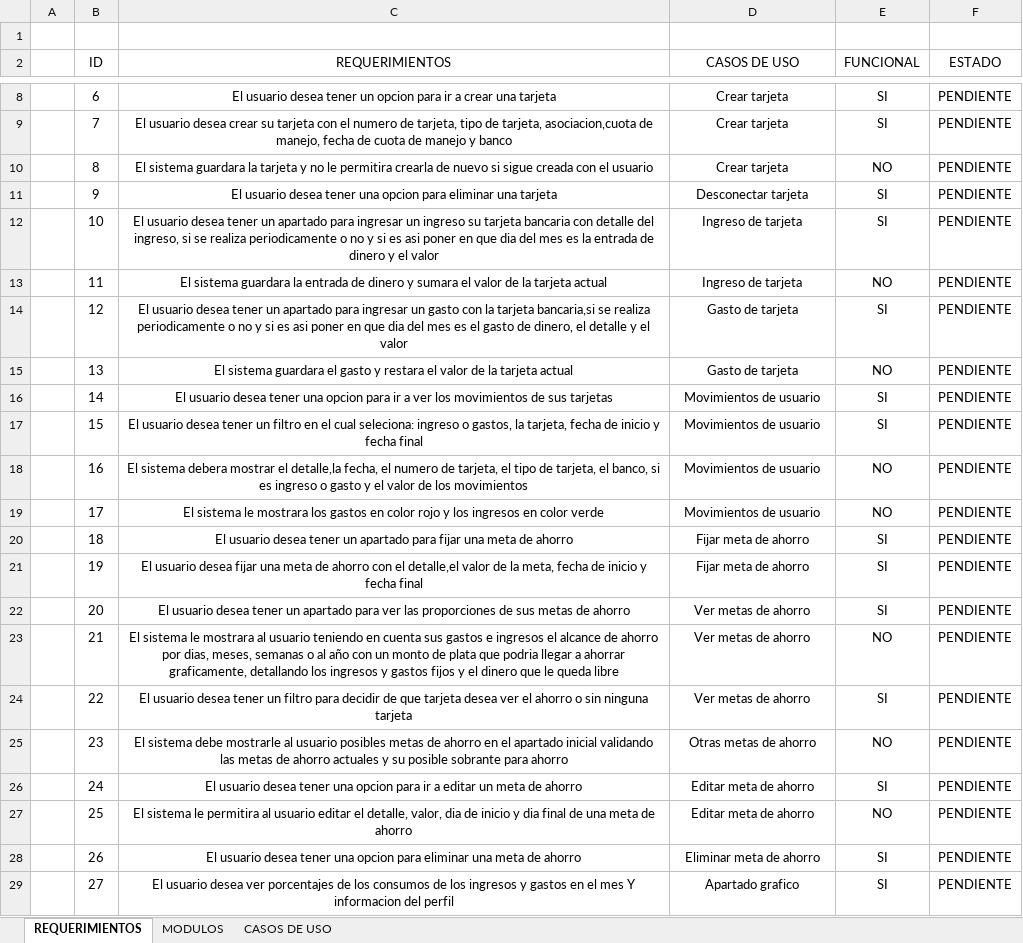
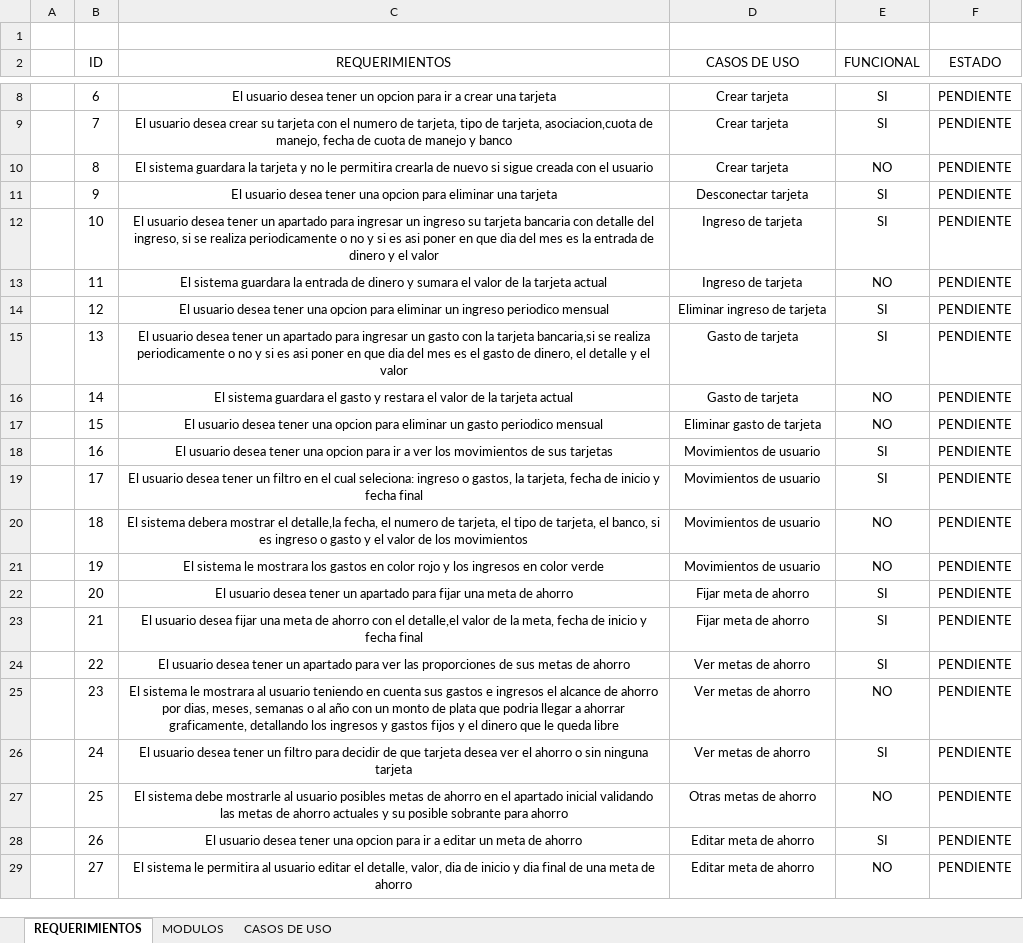
Before and after one commit to Cordoba18/proyecto_leonardo, an Excel workbook: REQUERIMIENTOSv2.xlsx, sheet REQUERIMIENTOS, drawn as a sheet; only a part is shown, gaps mark what is left out; values as stored, in another font and other column widths than the file's, no borders; table styles not drawn; the diff covers the shown part only; the diff names each change by its address in the sheet, - before the commit and + after, or states it on an @@ line.

```diff
--- a/REQUERIMIENTOSv2.xlsx (sheet REQUERIMIENTOS)
+++ b/REQUERIMIENTOSv2.xlsx (sheet REQUERIMIENTOS)
-C14 (REQUERIMIENTOS): …desea tener un apartado para ingresar un gasto con la tarjeta bancaria,si se realiza periodicamente o no y si es asi poner en que dia del mes es el gasto de dinero, el detalle y el valor
+C14 (REQUERIMIENTOS): …desea tener una opcion para eliminar un ingreso periodico mensual
-D14 (CASOS DE USO): Gasto de tarjeta
+D14 (CASOS DE USO): Eliminar ingreso de tarjeta
-C15 (REQUERIMIENTOS): El sistema guardara el gasto y restara el valor de la tarjeta actual
+C15 (REQUERIMIENTOS): El usuario desea tener un apartado para ingresar un gasto con la tarjeta bancaria,si se realiza periodicamente o no y si es asi poner en que dia del mes es el gasto de dinero, el detalle y el valor
-E15 (FUNCIONAL): NO
+E15 (FUNCIONAL): SI
-C16 (REQUERIMIENTOS): El usuario desea tener una opcion para ir a ver los movimientos de sus tarjetas
+C16 (REQUERIMIENTOS): El sistema guardara el gasto y restara el valor de la tarjeta actual
-D16 (CASOS DE USO): Movimientos de usuario
+D16 (CASOS DE USO): Gasto de tarjeta
-E16:E17 (FUNCIONAL): SI
+E16:E17 (FUNCIONAL): NO
-C17 (REQUERIMIENTOS): …desea tener un filtro en el cual seleciona: ingreso o gastos, la tarjeta, fecha de inicio y fecha final
+C17 (REQUERIMIENTOS): …desea tener una opcion para eliminar un gasto periodico mensual
-D17 (CASOS DE USO): Movimientos de usuario
+D17 (CASOS DE USO): Eliminar gasto de tarjeta
-C18 (REQUERIMIENTOS): El sistema debera mostrar el detalle,la fecha, el numero de tarjeta, el tipo de tarjeta, el banco, si es ingreso o gasto y el valor de los movimientos
+C18 (REQUERIMIENTOS): El usuario desea tener una opcion para ir a ver los movimientos de sus tarjetas
-E18:E19 (FUNCIONAL): NO
+E18:E19 (FUNCIONAL): SI
-C19 (REQUERIMIENTOS): El sistema le mostrara los gastos en color rojo y los ingresos en color verde
+C19 (REQUERIMIENTOS): El usuario desea tener un filtro en el cual seleciona: ingreso o gastos, la tarjeta, fecha de inicio y fecha final
-C20 (REQUERIMIENTOS): El usuario desea tener un apartado para fijar una meta de ahorro
+C20 (REQUERIMIENTOS): El sistema debera mostrar el detalle,la fecha, el numero de tarjeta, el tipo de tarjeta, el banco, si es ingreso o gasto y el valor de los movimientos
-D20:D21 (CASOS DE USO): Fijar meta de ahorro
+D20:D21 (CASOS DE USO): Movimientos de usuario
-E20:E21 (FUNCIONAL): SI
+E20:E21 (FUNCIONAL): NO
-C21 (REQUERIMIENTOS): El usuario desea fijar una meta de ahorro con el detalle,el valor de la meta, fecha de inicio y fecha final
+C21 (REQUERIMIENTOS): El sistema le mostrara los gastos en color rojo y los ingresos en color verde
-C22 (REQUERIMIENTOS): …apartado para ver las proporciones de sus metas de ahorro
+C22 (REQUERIMIENTOS): …apartado para fijar una meta de ahorro
-D22:D23 (CASOS DE USO): Ver metas de ahorro
+D22:D23 (CASOS DE USO): Fijar meta de ahorro
-C23 (REQUERIMIENTOS): El sistema le mostrara al usuario teniendo en cuenta sus gastos e ingresos el alcance de ahorro por dias, meses, semanas o al año con un monto de plata que podria llegar a ahorrar graficamente, detallando los ingresos y gastos fijos y el dinero que le queda libre
+C23 (REQUERIMIENTOS): El usuario desea fijar una meta de ahorro con el detalle,el valor de la meta, fecha de inicio y fecha final
-E23 (FUNCIONAL): NO
+E23 (FUNCIONAL): SI
-C24 (REQUERIMIENTOS): …tener un filtro para decidir de que tarjeta desea ver el ahorro o sin ninguna tarjeta
+C24 (REQUERIMIENTOS): …tener un apartado para ver las proporciones de sus metas de ahorro
-C25 (REQUERIMIENTOS): El sistema debe mostrarle al usuario posibles metas de ahorro en el apartado inicial validando las metas de ahorro actuales y su posible sobrante para ahorro
+C25 (REQUERIMIENTOS): El sistema le mostrara al usuario teniendo en cuenta sus gastos e ingresos el alcance de ahorro por dias, meses, semanas o al año con un monto de plata que podria llegar a ahorrar graficamente, detallando los ingresos y gastos fijos y el dinero que le queda libre
-D25 (CASOS DE USO): Otras metas de ahorro
+D25 (CASOS DE USO): Ver metas de ahorro
-C26 (REQUERIMIENTOS): …desea tener una opcion para ir a editar un meta de ahorro
+C26 (REQUERIMIENTOS): …desea tener un filtro para decidir de que tarjeta desea ver el ahorro o sin ninguna tarjeta
-D26 (CASOS DE USO): Editar meta de ahorro
+D26 (CASOS DE USO): Ver metas de ahorro
-C27 (REQUERIMIENTOS): El sistema le permitira al usuario editar el detalle, valor, dia de inicio y dia final de una meta de ahorro
+C27 (REQUERIMIENTOS): El sistema debe mostrarle al usuario posibles metas de ahorro en el apartado inicial validando las metas de ahorro actuales y su posible sobrante para ahorro
-D27 (CASOS DE USO): Editar meta de ahorro
+D27 (CASOS DE USO): Otras metas de ahorro
-C28 (REQUERIMIENTOS): …opcion para eliminar una meta de…
+C28 (REQUERIMIENTOS): …opcion para ir a editar un meta de…
-D28 (CASOS DE USO): Eliminar meta de ahorro
+D28 (CASOS DE USO): Editar meta de ahorro
-C29 (REQUERIMIENTOS): El usuario desea ver porcentajes de los consumos de los ingresos y gastos en el mes Y informacion del perfil
+C29 (REQUERIMIENTOS): El sistema le permitira al usuario editar el detalle, valor, dia de inicio y dia final de una meta de ahorro
-D29 (CASOS DE USO): Apartado grafico
+D29 (CASOS DE USO): Editar meta de ahorro
-E29 (FUNCIONAL): SI
+E29 (FUNCIONAL): NO
```
Also changed, not shown: 2 added rows elsewhere in this sheet, sheet CASOS DE USO, 11 other files.
